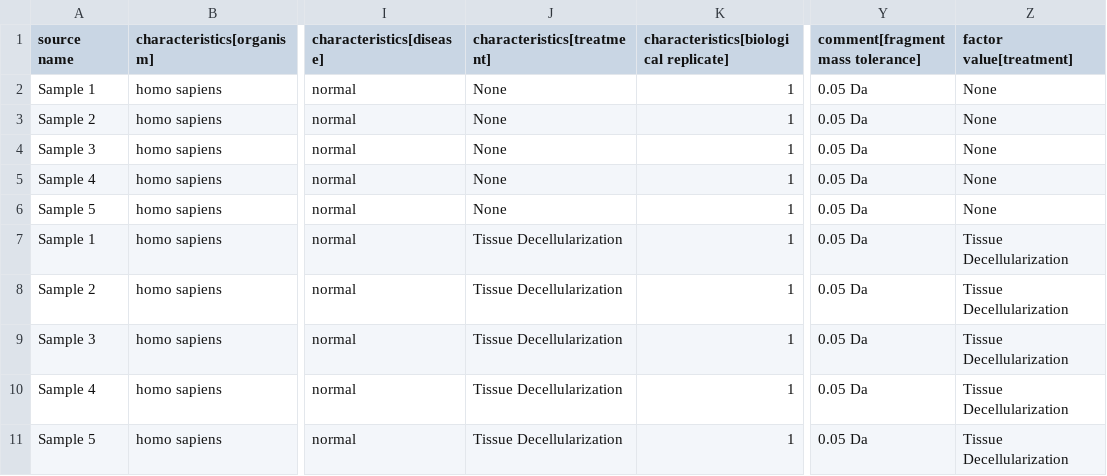
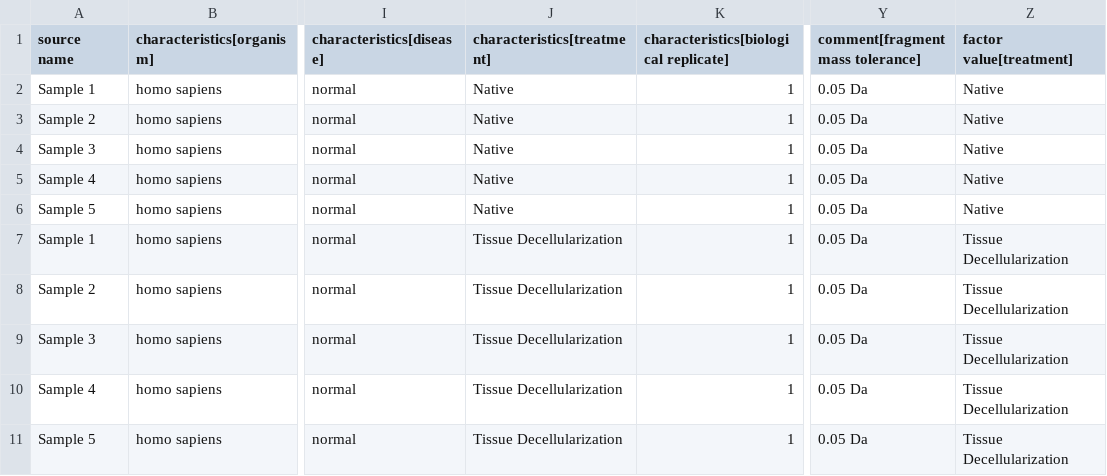
Before and after one commit to cclark1e/proteomics-sample-metadata-corrections, a TSV file: annotated-projects/PXD020187/PXD020187.sdrf.tsv, drawn as a sheet; only a part is shown, gaps mark what is left out; the diff names each change by its address in the sheet, - before the commit and + after, or states it on an @@ line.

Commit message:
SDRF validator didn't like 'None' values - replacing with native

```diff
--- a/annotated-projects/PXD020187/PXD020187.sdrf.tsv
+++ b/annotated-projects/PXD020187/PXD020187.sdrf.tsv
-J2:J6 (characteristics[treatment]): None
+J2:J6 (characteristics[treatment]): Native
-Z2:Z6 (factor value[treatment]): None
+Z2:Z6 (factor value[treatment]): Native
```
